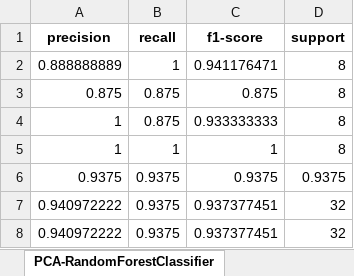
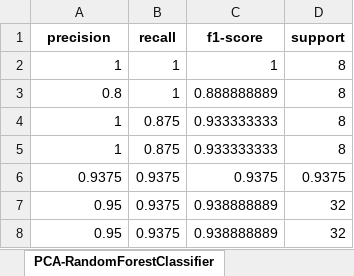
Before and after one commit to ChauBacHozz/IR_Cinnamon, an Excel workbook: VungTrong/SPA_NoSMOTE/Ket qua phan loai spa ML khong dao ham.xlsx, sheet PCA-RandomForestClassifier, drawn as a sheet; values as stored, in another font and other column widths than the file's, no borders; removed rows and columns are numbered as before the commit, all else as after; the diff names each change by its address in the sheet, - before the commit and + after, or states it on an @@ line.

```diff
--- a/VungTrong/SPA_NoSMOTE/Ket qua phan loai spa ML khong dao ham.xlsx (sheet PCA-RandomForestClassifier)
+++ b/VungTrong/SPA_NoSMOTE/Ket qua phan loai spa ML khong dao ham.xlsx (sheet PCA-RandomForestClassifier)
-A2 (precision): 0.888888889
+A2 (precision): 1
-C2 (f1-score): 0.941176471
+C2 (f1-score): 1
-row 3: 0.875 | 0.875 | 0.875 | 8
+row 3: 0.8 | 1 | 0.888888889 | 8
-row 5: 1 | 1 | 1 | 8
+row 5: 1 | 0.875 | 0.933333333 | 8
-A7:A8 (precision): 0.940972222
+A7:A8 (precision): 0.95
-C7:C8 (f1-score): 0.937377451
+C7:C8 (f1-score): 0.938888889
```
Also changed, not shown: sheet PCA-AdaBoostClassifier, sheet PCA-DecisionTreeClassifier, 1 other file.
